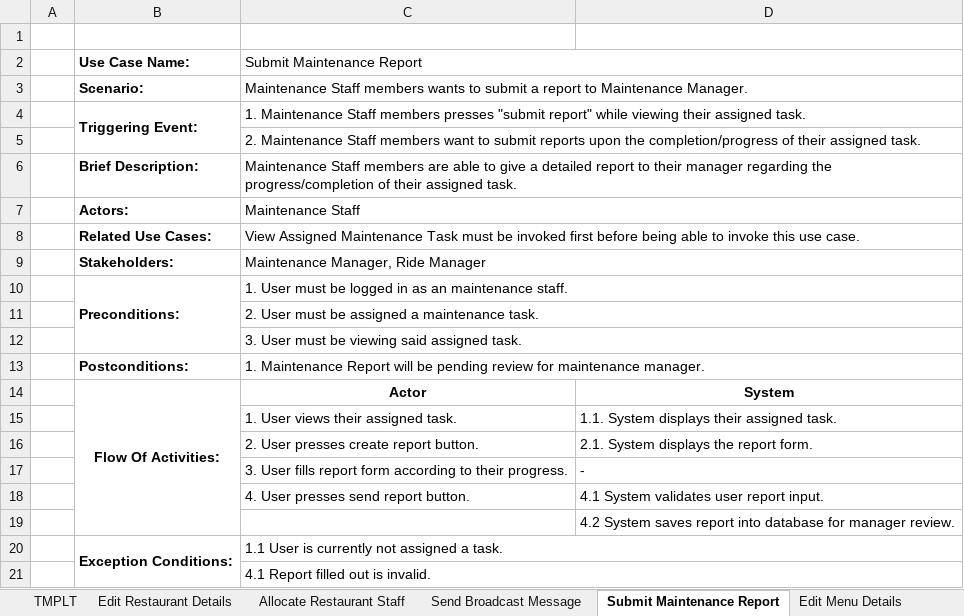
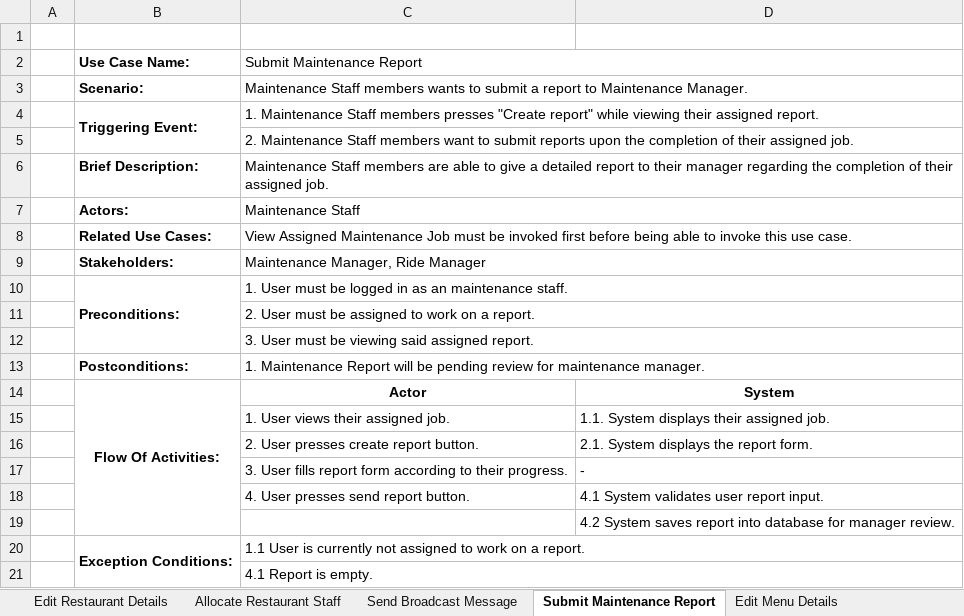
Before and after one commit to nathabuddhi/VorteKia, an Excel workbook: Diagram/NB_TPA_Desktop_UseCaseDescription.xlsx, sheet Submit Maintenance Report, drawn as a sheet; values as stored, in another font and other column widths than the file's, no borders; the diff names each change by its address in the sheet, - before the commit and + after, or states it on an @@ line.

```diff
--- a/Diagram/NB_TPA_Desktop_UseCaseDescription.xlsx (sheet Submit Maintenance Report)
+++ b/Diagram/NB_TPA_Desktop_UseCaseDescription.xlsx (sheet Submit Maintenance Report)
-sheet tab: TMPLT
-C4 (Submit Maintenance Report): …members presses "submit report" while viewing their assigned task.
+C4 (Submit Maintenance Report): …members presses "Create report" while viewing their assigned report.
-C5 (Submit Maintenance Report): …upon the completion/progress of their assigned task.
+C5 (Submit Maintenance Report): …upon the completion of their assigned job.
-C6 (Submit Maintenance Report): …regarding the progress/completion of their assigned task.
+C6 (Submit Maintenance Report): …regarding the completion of their assigned job.
-C8 (Submit Maintenance Report): …Assigned Maintenance Task must be…
+C8 (Submit Maintenance Report): …Assigned Maintenance Job must be…
-C11 (Submit Maintenance Report): 2. User must be assigned a maintenance task.
+C11 (Submit Maintenance Report): 2. User must be assigned to work on a report.
-C12 (Submit Maintenance Report): 3. User must be viewing said assigned task.
+C12 (Submit Maintenance Report): 3. User must be viewing said assigned report.
-C15 (Submit Maintenance Report): 1. User views their assigned task.
+C15 (Submit Maintenance Report): 1. User views their assigned job.
-D15: 1.1. System displays their assigned task.
+D15: 1.1. System displays their assigned job.
-C20 (Submit Maintenance Report): …not assigned a task.
+C20 (Submit Maintenance Report): …not assigned to work on a report.
-C21 (Submit Maintenance Report): 4.1 Report filled out is invalid.
+C21 (Submit Maintenance Report): 4.1 Report is empty.
```
Also changed, not shown: sheet Assign Maintenance Job, sheet Edit Menu Details, sheet Edit Restaurant Details, sheet Send Broadcast Message, sheet Allocate Restaurant Staff, sheet Edit Ride Queue, other sheet tabs, 1 other file.
